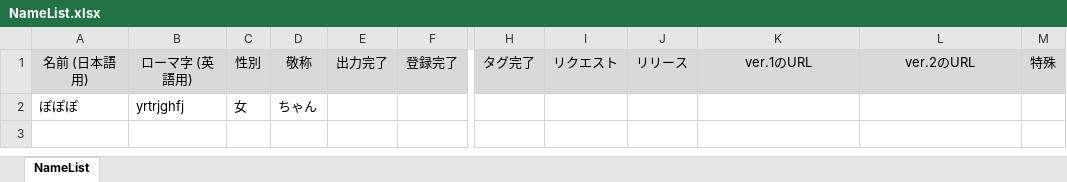
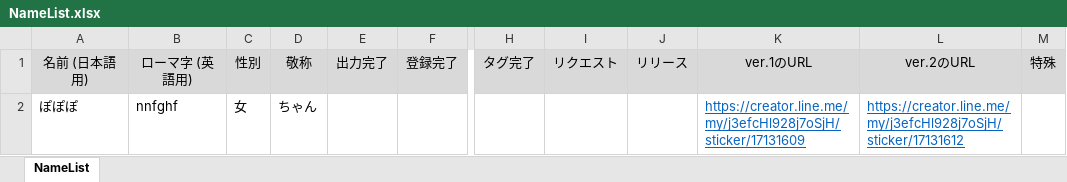
Before and after one commit to daicho/registicker, an Excel workbook: NameList.xlsx, sheet NameList, drawn as a sheet; only a part is shown, gaps mark what is left out; values as stored, in another font and other column widths than the file's, no borders; the diff names each change by its address in the sheet, - before the commit and + after, or states it on an @@ line.

```diff
--- a/NameList.xlsx (sheet NameList)
+++ b/NameList.xlsx (sheet NameList)
-B2: yrtrjghfj
+B2: nnfghf
-K2: (empty)
+K2: https://creator.line.me/my/j3efcHl928j7oSjH/sticker/17131609
-L2: (empty)
+L2: https://creator.line.me/my/j3efcHl928j7oSjH/sticker/17131612
```
Also changed, not shown: 17 other files.
